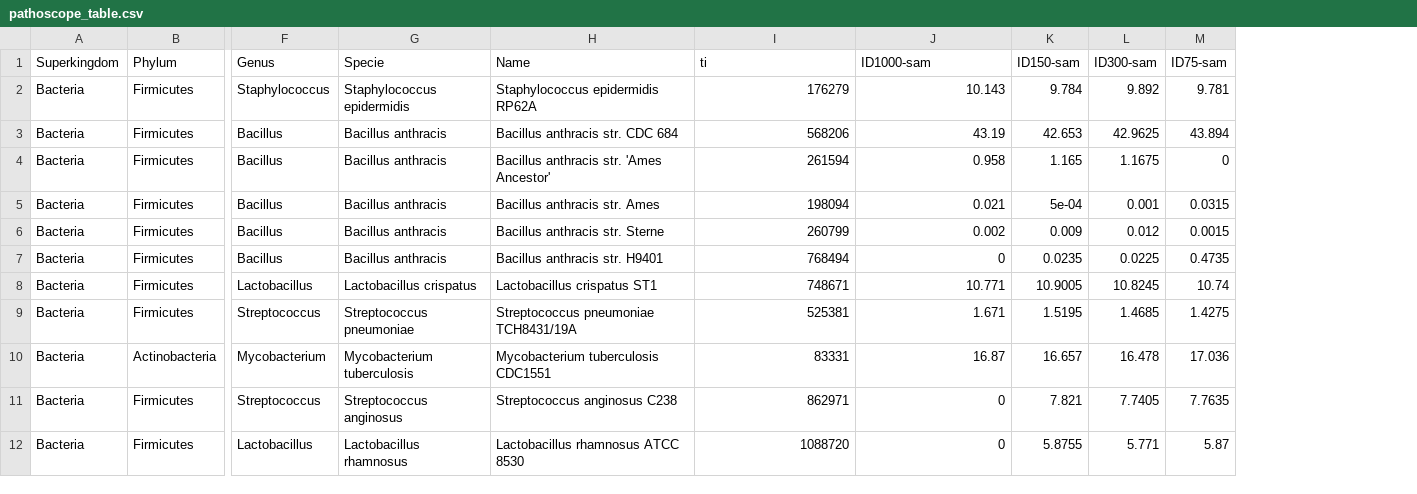
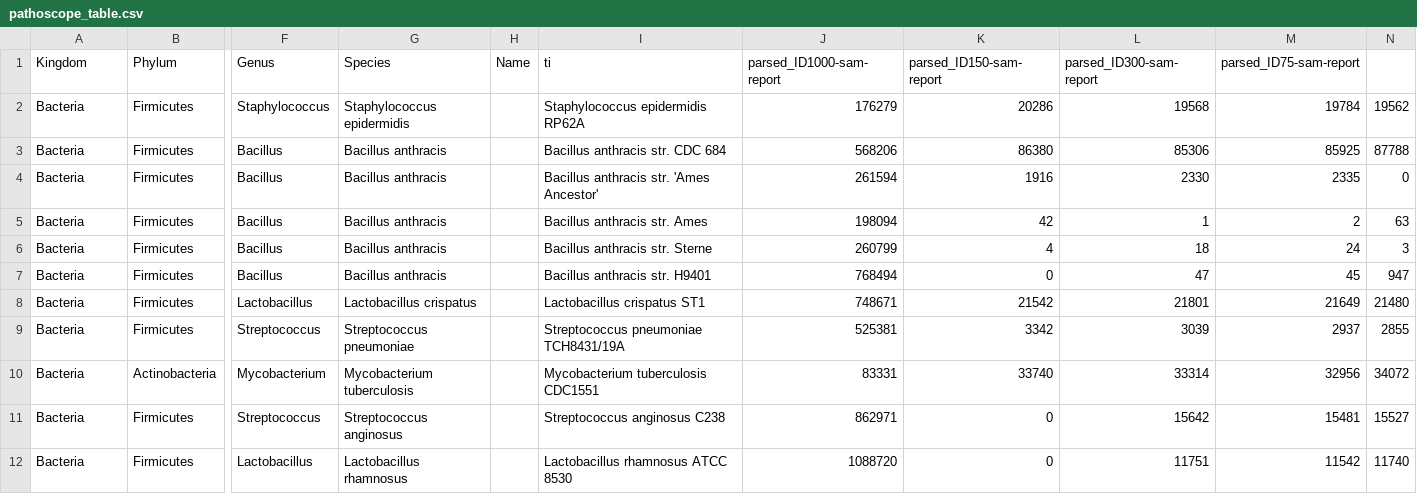
Before and after one commit to microgenomics/parseMethods, a CSV file: example_files/pathoscope_table.csv, drawn as a sheet; only a part is shown, gaps mark what is left out; removed rows and columns are numbered as before the commit, all else as after; the diff names each change by its address in the sheet, - before the commit and + after, or states it on an @@ line.

```diff
--- a/example_files/pathoscope_table.csv
+++ b/example_files/pathoscope_table.csv
+column H (Name), empty
-column K (ID150-sam), rows 2-12: 9.784 | 42.653 | 1.165 | 5e-04 | 0.009 | 0.0235 | 10.9005 | 1.5195 | 16.657 | 7.821 | 5.8755
-column L (ID300-sam), rows 2-12: 9.892 | 42.9625 | 1.1675 | 0.001 | 0.012 | 0.0225 | 10.8245 | 1.4685 | 16.478 | 7.7405 | 5.771
-column M (ID75-sam), rows 2-12: 9.781 | 43.894 | 0 | 0.0315 | 0.0015 | 0.4735 | 10.74 | 1.4275 | 17.036 | 7.7635 | 5.87
+column L (parsed_ID300-sam-report), rows 2-12: 19568 | 85306 | 2330 | 1 | 18 | 47 | 21801 | 3039 | 33314 | 15642 | 11751
+column M (parsed_ID75-sam-report), rows 2-12: 19784 | 85925 | 2335 | 2 | 24 | 45 | 21649 | 2937 | 32956 | 15481 | 11542
+column N, rows 2-12: 19562 | 87788 | 0 | 63 | 3 | 947 | 21480 | 2855 | 34072 | 15527 | 11740
-A1: Superkingdom
+A1: Kingdom
-G1: Specie
+G1: Species
-I1: Name
+I1: ti
-J1: ti
+J1: parsed_ID1000-sam-report
-K1: ID1000-sam
+K1: parsed_ID150-sam-report
-K2 (parsed_ID150-sam-report): 10.143
+K2 (parsed_ID150-sam-report): 20286
-K3 (parsed_ID150-sam-report): 43.19
+K3 (parsed_ID150-sam-report): 86380
-K4 (parsed_ID150-sam-report): 0.958
+K4 (parsed_ID150-sam-report): 1916
-K5 (parsed_ID150-sam-report): 0.021
+K5 (parsed_ID150-sam-report): 42
-K6 (parsed_ID150-sam-report): 0.002
+K6 (parsed_ID150-sam-report): 4
-K8 (parsed_ID150-sam-report): 10.771
+K8 (parsed_ID150-sam-report): 21542
-K9 (parsed_ID150-sam-report): 1.671
+K9 (parsed_ID150-sam-report): 3342
-K10 (parsed_ID150-sam-report): 16.87
+K10 (parsed_ID150-sam-report): 33740
```
Also changed, not shown: 3 other files.
